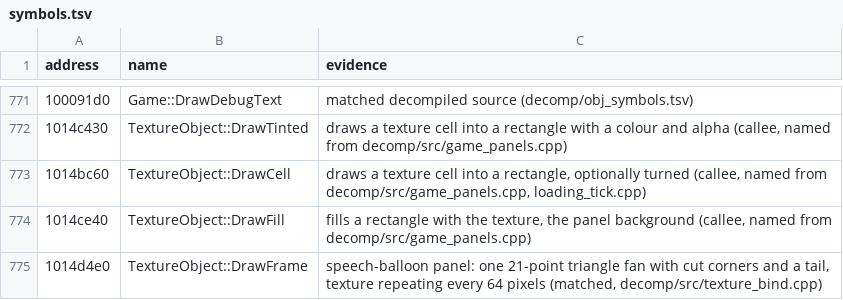
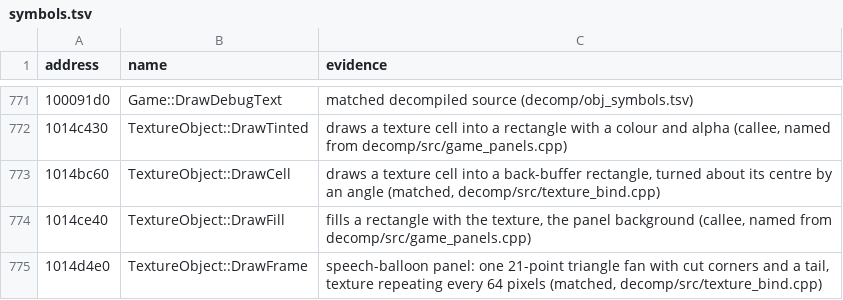
Before and after one commit to ObeseCatLord/Gurumin-Decompilation, a TSV file: symbols.tsv, drawn as a sheet; only a part is shown, gaps mark what is left out.

```diff
--- a/symbols.tsv
+++ b/symbols.tsv
@@ -772,3 +772,3 @@ address	name	evidence
 1014c430	TextureObject::DrawTinted	draws a texture cell into a rectangle with a colour and alpha (callee, named from decomp/src/game_panels.cpp)
-1014bc60	TextureObject::DrawCell	draws a texture cell into a rectangle, optionally turned (callee, named from decomp/src/game_panels.cpp, loading_tick.cpp)
+1014bc60	TextureObject::DrawCell	draws a texture cell into a back-buffer rectangle, turned about its centre by an angle (matched, decomp/src/texture_bind.cpp)
 1014ce40	TextureObject::DrawFill	fills a rectangle with the texture, the panel background (callee, named from decomp/src/game_panels.cpp)
```
Also changed, not shown: decomp/obj_symbols.tsv, 5 other files.
